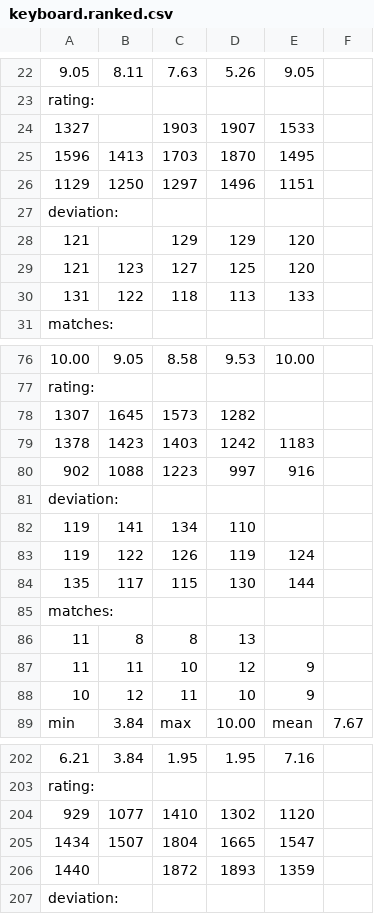
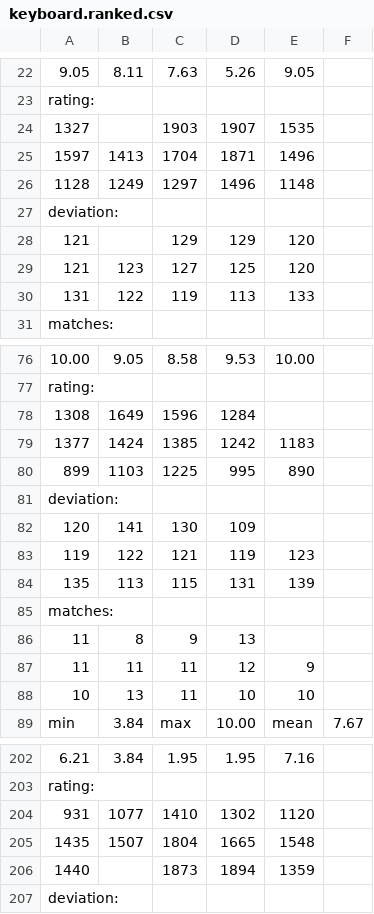
Before and after one commit to sgaliamov/keyvolve, a CSV file: data/keyboard.ranked.csv, drawn as a sheet; only a part is shown, gaps mark what is left out; removed rows and columns are numbered as before the commit, all else as after; the diff covers the shown part only; the diff names each change by its address in the sheet, - before the commit and + after, or states it on an @@ line.

```diff
--- a/data/keyboard.ranked.csv
+++ b/data/keyboard.ranked.csv
-E24: 1533
+E24: 1535
-row 25: 1596 | 1413 | 1703 | 1870 | 1495
-row 26: 1129 | 1250 | 1297 | 1496 | 1151
+row 25: 1597 | 1413 | 1704 | 1871 | 1496
+row 26: 1128 | 1249 | 1297 | 1496 | 1148
-C30: 118
+C30: 119
-row 78: 1307 | 1645 | 1573 | 1282
-row 79: 1378 | 1423 | 1403 | 1242 | 1183
-row 80: 902 | 1088 | 1223 | 997 | 916
+row 78: 1308 | 1649 | 1596 | 1284
+row 79: 1377 | 1424 | 1385 | 1242 | 1183
+row 80: 899 | 1103 | 1225 | 995 | 890
-row 82: 119 | 141 | 134 | 110
+row 82: 120 | 141 | 130 | 109
-C83: 126
+C83: 121
-E83: 124
+E83: 123
-B84: 117
+B84: 113
-D84: 130
+D84: 131
-E84: 144
+E84: 139
-C86: 8
+C86: 9
-C87: 10
+C87: 11
-B88: 12
+B88: 13
-E88: 9
+E88: 10
-A204: 929
+A204: 931
-A205: 1434
+A205: 1435
-E205: 1547
+E205: 1548
-C206: 1872
+C206: 1873
-D206: 1893
+D206: 1894
```
Also changed, not shown: 8 added rows, 8 removed rows and 53 edited cells elsewhere in this file, 4 other files.
